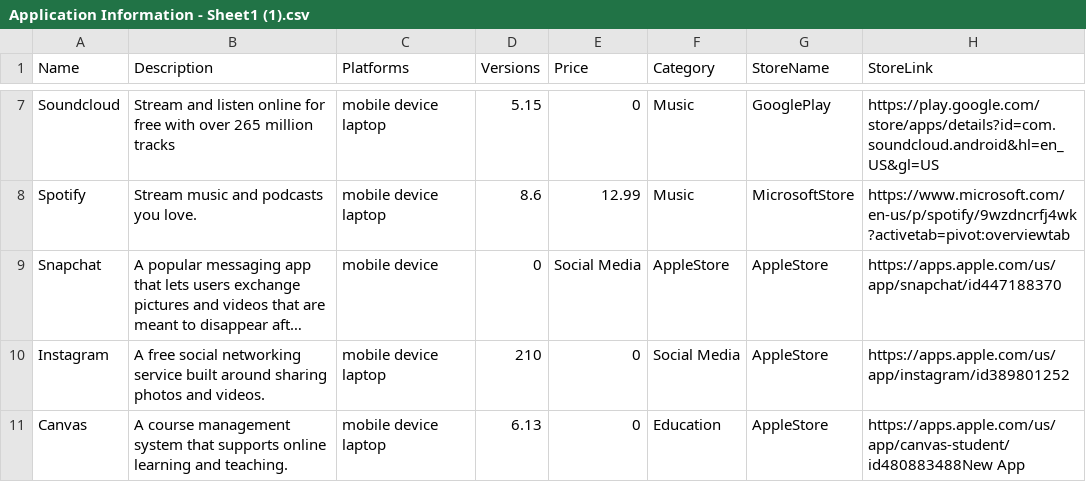
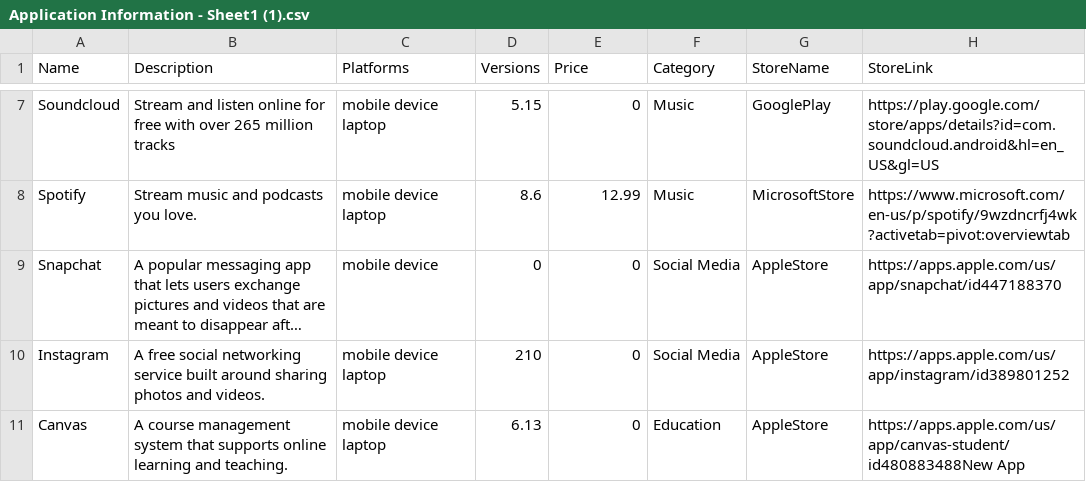
Before and after one commit to phamav/Application-Hub, a CSV file: Application Information - Sheet1 (1).csv, drawn as a sheet; only a part is shown, gaps mark what is left out; long unchanged cells end in …; the diff names each change by its address in the sheet, - before the commit and + after, or states it on an @@ line.

Commit message:
commit

```diff
--- a/Application Information - Sheet1 (1).csv
+++ b/Application Information - Sheet1 (1).csv
-E9 (Price): Social Media
+E9 (Price): 0
-F9 (Category): AppleStore
+F9 (Category): Social Media
```
